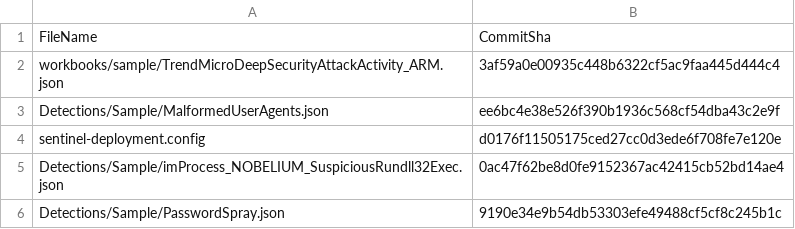
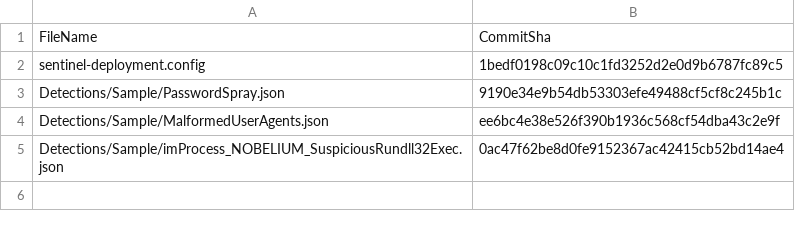
Before and after one commit to ES2-EPM/RepositoriesSampleContent, a CSV file: .sentinel/tracking_table_0df5224f-032e-450c-a717-05731907e5c0.csv, drawn as a sheet.

Commit message:
Modified tracking table

```diff
--- a/.sentinel/tracking_table_0df5224f-032e-450c-a717-05731907e5c0.csv
+++ b/.sentinel/tracking_table_0df5224f-032e-450c-a717-05731907e5c0.csv
@@ -1,6 +1,5 @@
 FileName, CommitSha
-workbooks/sample/TrendMicroDeepSecurityAttackActivity_ARM.json,3af59a0e00935c448b6322cf5ac9faa445d444c4
+sentinel-deployment.config,1bedf0198c09c10c1fd3252d2e0d9b6787fc89c5
+Detections/Sample/PasswordSpray.json,9190e34e9b54db53303efe49488cf5cf8c245b1c
 Detections/Sample/MalformedUserAgents.json,ee6bc4e38e526f390b1936c568cf54dba43c2e9f
-sentinel-deployment.config,d0176f11505175ced27cc0d3ede6f708fe7e120e
 Detections/Sample/imProcess_NOBELIUM_SuspiciousRundll32Exec.json,0ac47f62be8d0fe9152367ac42415cb52bd14ae4
-Detections/Sample/PasswordSpray.json,9190e34e9b54db53303efe49488cf5cf8c245b1c
```
